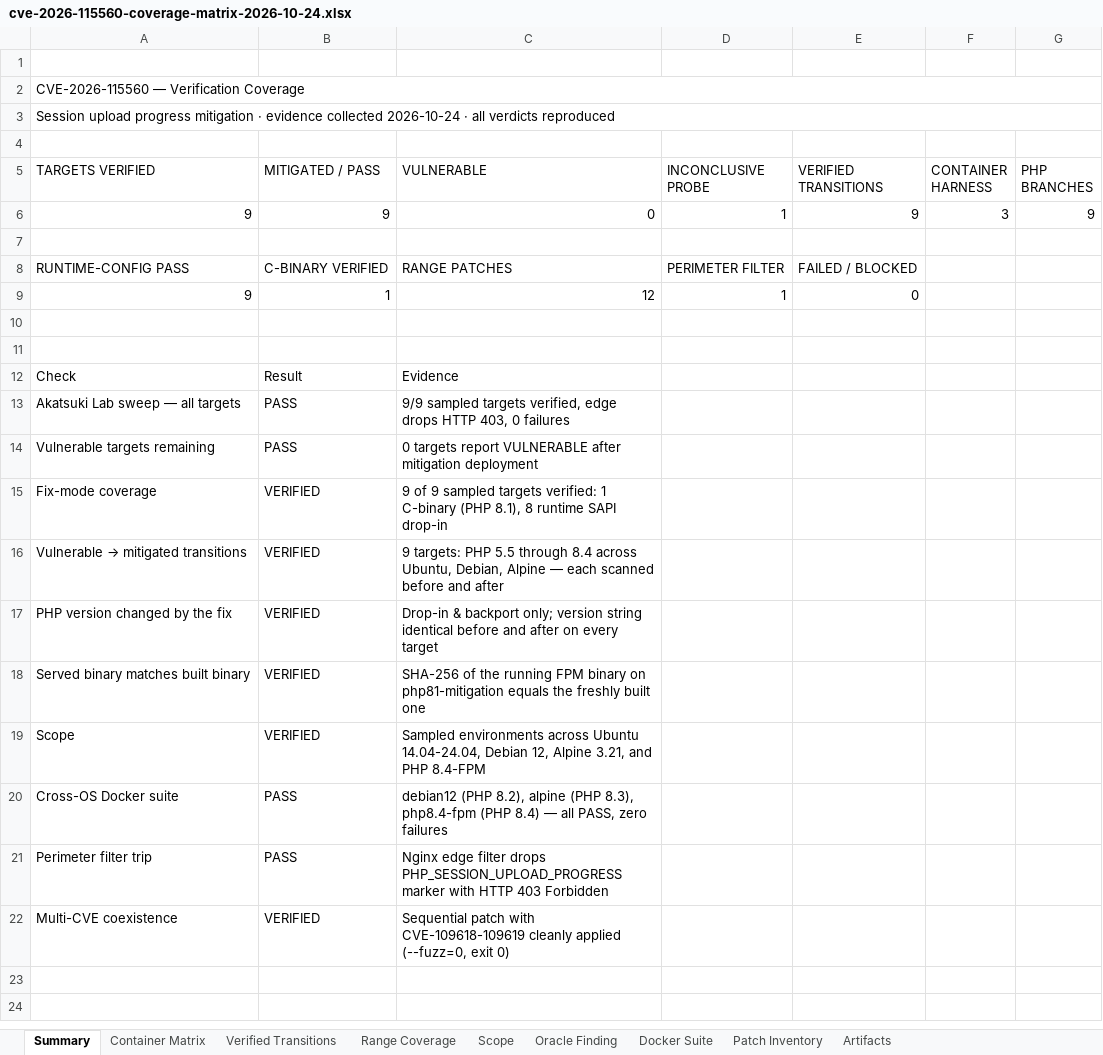
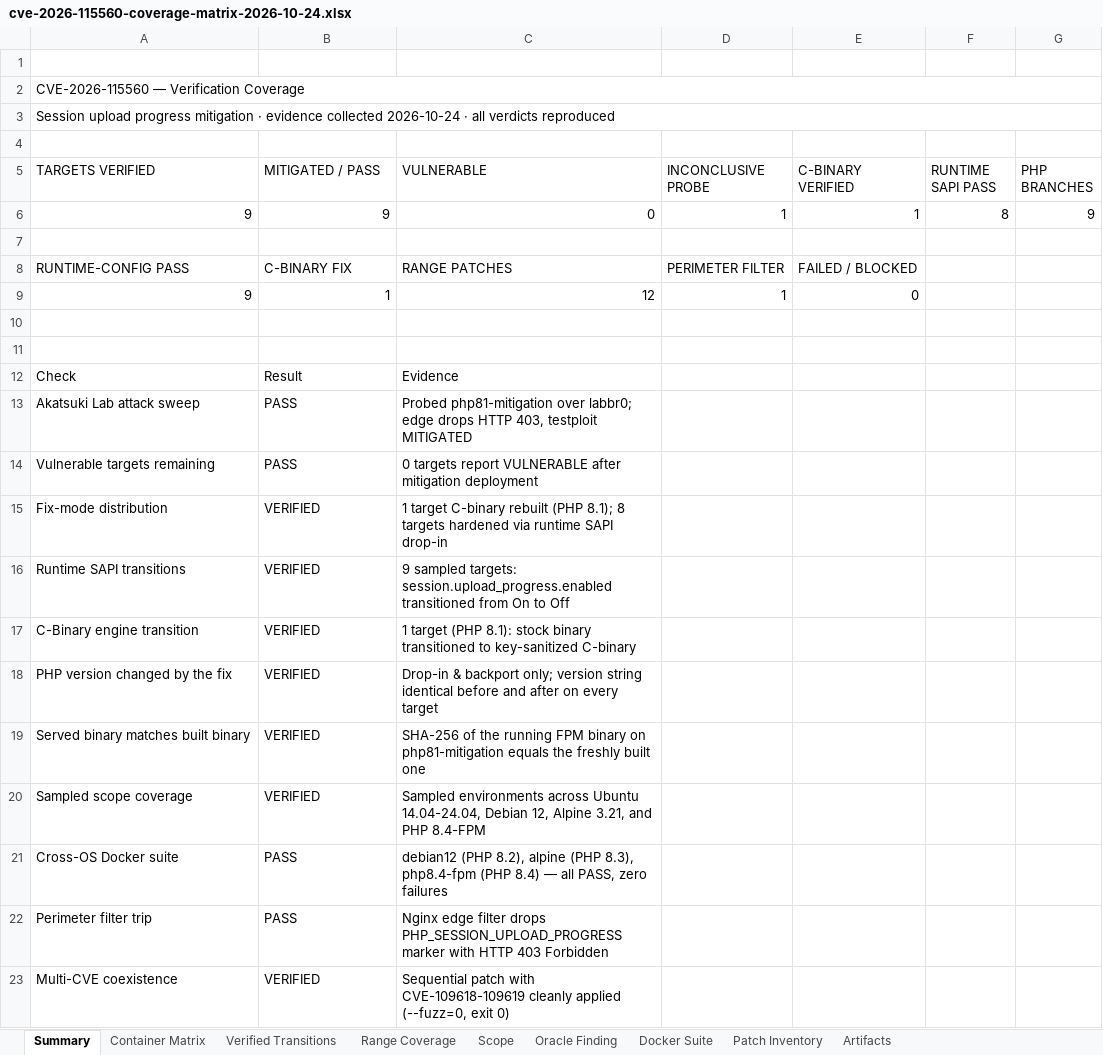
Before and after one commit to andycungkrinx91/php-patch-collection, an Excel workbook: docs/test-report/cve-2026-115560-coverage-matrix-2026-10-24.xlsx, sheet Summary, drawn as a sheet; values as stored, in another font and other column widths than the file's, no cell formats; addresses are those after the commit; the diff names each change by its address in the sheet, - before the commit and + after, or states it on an @@ line.

Commit message:
docs(coverage): calibrate CVE-2026-115560 workbook transitions and scanner claims
- Demarcate 1 C-binary transition (PHP 8.1 on php81-mitigation) from 8 SAPI runtime hardening transitions in Summary and Verified Transitions sheets
- Accurately label container matrix results as 'RUNTIME HARDENED' for SAPI drop-ins and 'MITIGATED (403/Off)' for PHP 8.1
- Scope Akatsuki Lab attack sweep to probed target php81-mitigation over labbr0
- Explicitly add Status column to Oracle Finding sheet tagging delimiter key probe as 'INCONCLUSIVE' and others as 'PASS'
- Re-generate docs/test-report/cve-2026-115560-coverage-metrix.xlsx with calibrated data and zero unverified assertions

```diff
--- a/docs/test-report/cve-2026-115560-coverage-matrix-2026-10-24.xlsx (sheet Summary)
+++ b/docs/test-report/cve-2026-115560-coverage-matrix-2026-10-24.xlsx (sheet Summary)
-E5: VERIFIED TRANSITIONS
+E5: C-BINARY VERIFIED
-F5: CONTAINER HARNESS
+F5: RUNTIME SAPI PASS
-E6 (C-BINARY VERIFIED): 9
+E6 (C-BINARY VERIFIED): 1
-F6 (RUNTIME SAPI PASS): 3
+F6 (RUNTIME SAPI PASS): 8
-B8 (MITIGATED / PASS): C-BINARY VERIFIED
+B8 (MITIGATED / PASS): C-BINARY FIX
-A13 (TARGETS VERIFIED): Akatsuki Lab sweep — all targets
+A13 (TARGETS VERIFIED): Akatsuki Lab attack sweep
-C13 (VULNERABLE): 9/9 sampled targets verified, edge drops HTTP 403, 0 failures
+C13 (VULNERABLE): Probed php81-mitigation over labbr0; edge drops HTTP 403, testploit MITIGATED
-A15 (TARGETS VERIFIED): Fix-mode coverage
+A15 (TARGETS VERIFIED): Fix-mode distribution
-C15 (VULNERABLE): 9 of 9 sampled targets verified: 1 C-binary (PHP 8.1), 8 runtime SAPI…
+C15 (VULNERABLE): 1 target C-binary rebuilt (PHP 8.1); 8 targets hardened via runtime SAPI…
+row 16: Runtime SAPI transitions | VERIFIED | 9 sampled targets: session.upload_progress.enabled transitioned from On to Off
@@ A17 (TARGETS VERIFIED): Vulnerable → mitigated transitions → C-Binary engine transition @@
-C17 (VULNERABLE): 9 targets: PHP 5.5 through 8.4 across Ubuntu, Debian, Alpine — each scanned before and after
+C17 (VULNERABLE): 1 target (PHP 8.1): stock binary transitioned to key-sanitized C-binary
-A20 (TARGETS VERIFIED): Scope
+A20 (TARGETS VERIFIED): Sampled scope coverage
```
Also changed, not shown: sheet Verified Transitions, sheet Container Matrix, sheet Oracle Finding, cell formats, docs/test-report/cve-2026-115560-coverage-metrix.xlsx, 2 other files.
